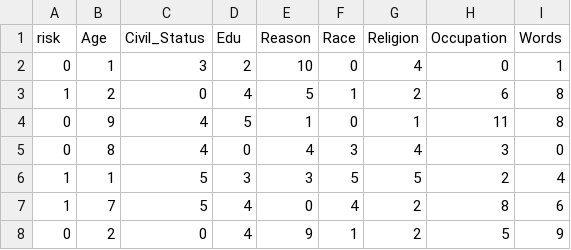
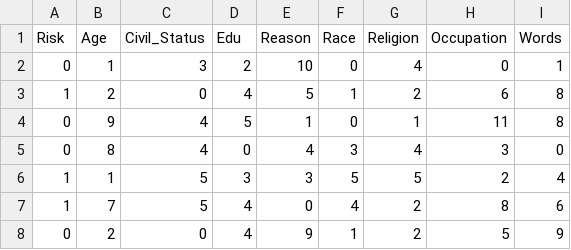
Before and after one commit to chamodyaperera/AIChatBot, a CSV file: Data.csv, drawn as a sheet; only a part is shown.

Commit message:
Update Data.csv

```diff
--- a/Data.csv
+++ b/Data.csv
@@ -1,2 +1,2 @@
-risk,Age,Civil_Status,Edu,Reason,Race,Religion,Occupation,Words
+Risk,Age,Civil_Status,Edu,Reason,Race,Religion,Occupation,Words
 0,1,3,2,10,0,4,0,1
```
